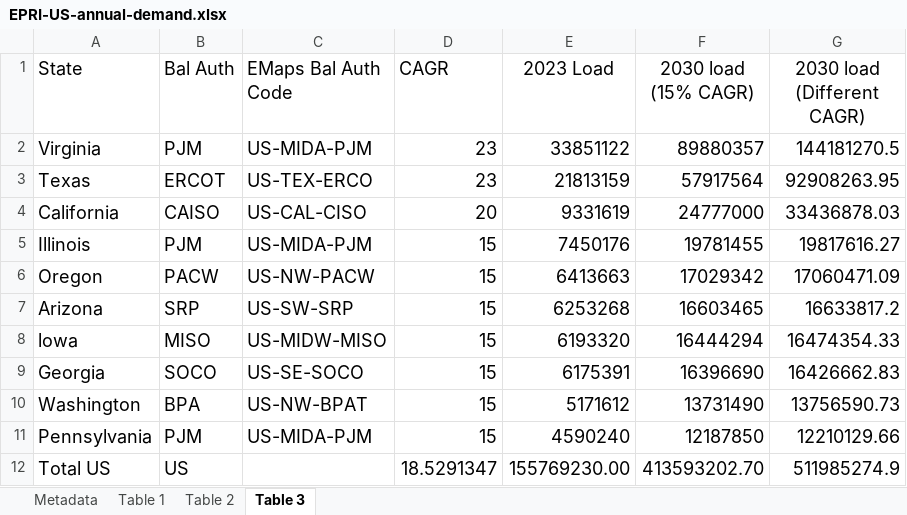
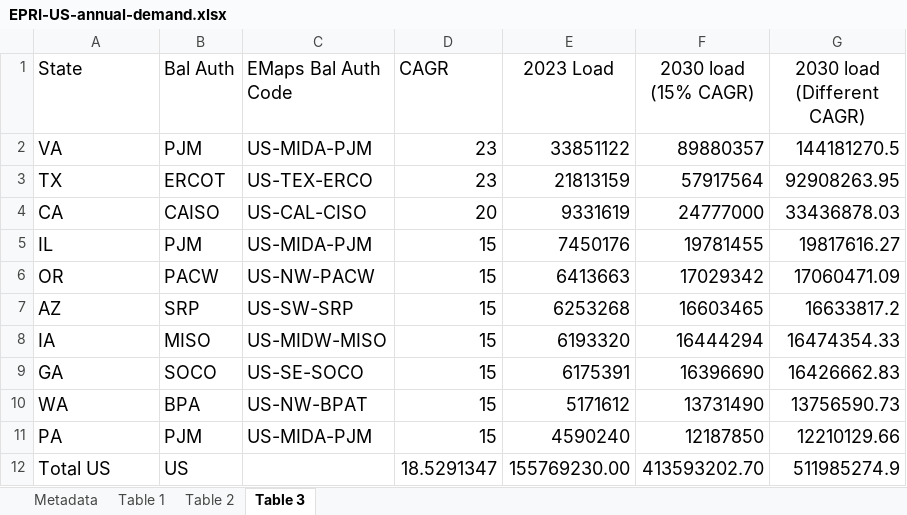
Before and after one commit to codecexp/dc-emissions-2030, an Excel workbook: data/electricity-demand/EPRI-US-annual-demand.xlsx, sheet Table 3, drawn as a sheet; values as stored, in another font and other column widths than the file's, no borders; the diff names each change by its address in the sheet, - before the commit and + after, or states it on an @@ line.

Commit message:
[DM] UPdated EPRI electricity demand file with state codes, requirements.

```diff
--- a/data/electricity-demand/EPRI-US-annual-demand.xlsx (sheet Table 3)
+++ b/data/electricity-demand/EPRI-US-annual-demand.xlsx (sheet Table 3)
-A2 (State): Virginia
+A2 (State): VA
-A3 (State): Texas
+A3 (State): TX
-A4 (State): California
+A4 (State): CA
-A5 (State): Illinois
+A5 (State): IL
-A6 (State): Oregon
+A6 (State): OR
-A7 (State): Arizona
+A7 (State): AZ
-A8 (State): lowa
+A8 (State): IA
-A9 (State): Georgia
+A9 (State): GA
-A10 (State): Washington
+A10 (State): WA
-A11 (State): Pennsylvania
+A11 (State): PA
```
Also changed, not shown: sheet Table 2, 1 other file.
